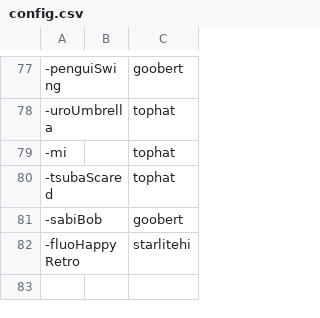
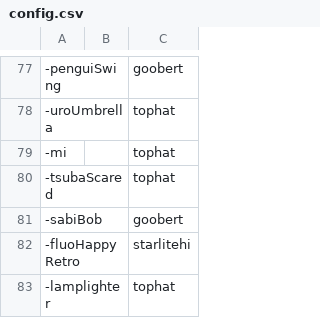
Before and after one commit to AcrylonitrileButadieneStyrene/yno-commumoji, a CSV file: config.csv, drawn as a sheet; only a part is shown, gaps mark what is left out.

Commit message:
add -lamplighter by tophat

```diff
--- a/config.csv
+++ b/config.csv
@@ -82 +82,2 @@
 -fluoHappyRetro,,starlitehi
+-lamplighter,,tophat
```
Also changed, not shown: 1 other file.
